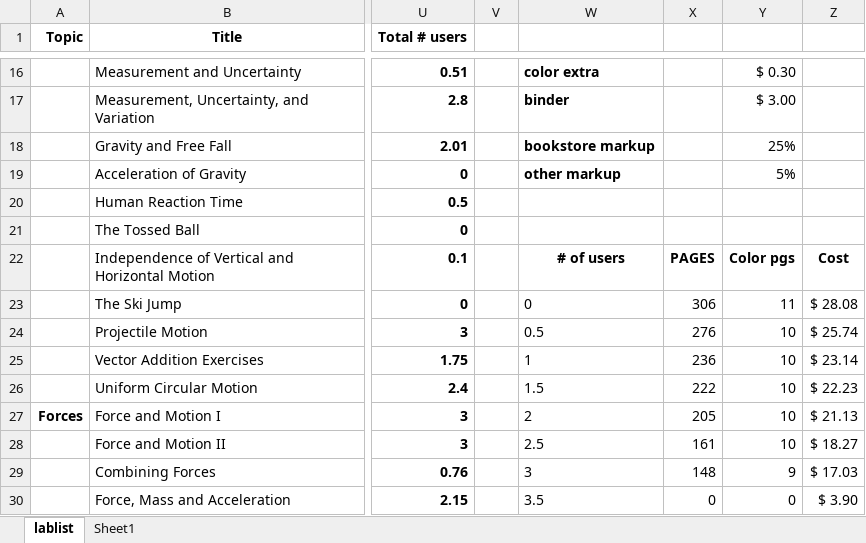
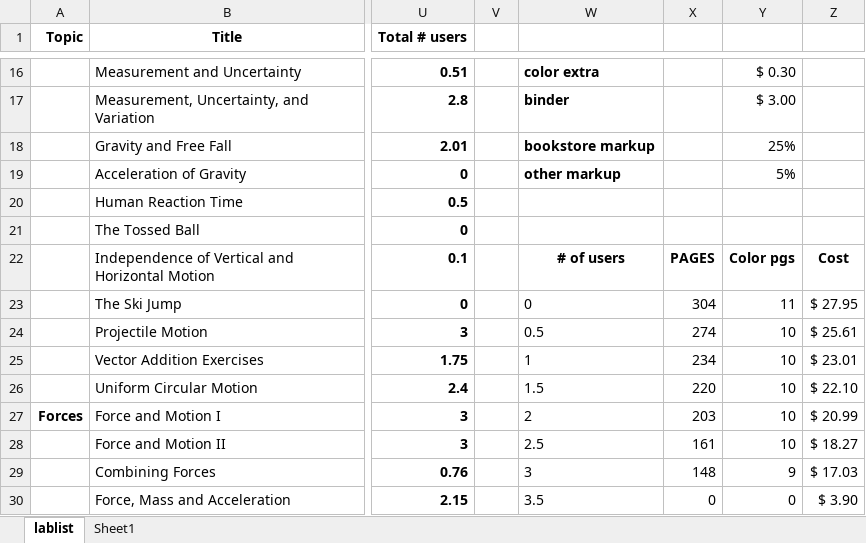
Before and after one commit to RichmondPhysics/131, an Excel workbook: StudentGuideModule1/what_labs_to_include/131 lab list for 2020spring.xlsx, sheet lablist, drawn as a sheet; only a part is shown, gaps mark what is left out; values as stored, in another font and other column widths than the file's, no borders; conditional formats not drawn; the diff covers the shown part only; the diff names each change by its address in the sheet, - before the commit and + after, or states it on an @@ line.

Commit message:
minor update to lab list for spring 2020

```diff
--- a/StudentGuideModule1/what_labs_to_include/131 lab list for 2020spring.xlsx (sheet lablist)
+++ b/StudentGuideModule1/what_labs_to_include/131 lab list for 2020spring.xlsx (sheet lablist)
-X23: 306
+X23: 304
-Z23: $ 28.08
+Z23: $ 27.95
-X24: 276
+X24: 274
-Z24: $ 25.74
+Z24: $ 25.61
-X25: 236
+X25: 234
-Z25: $ 23.14
+Z25: $ 23.01
-X26: 222
+X26: 220
-Z26: $ 22.23
+Z26: $ 22.10
-X27: 205
+X27: 203
-Z27: $ 21.13
+Z27: $ 20.99
```
Also changed, not shown: 1 added row, 1 removed row and 9 edited cells elsewhere in this sheet.
